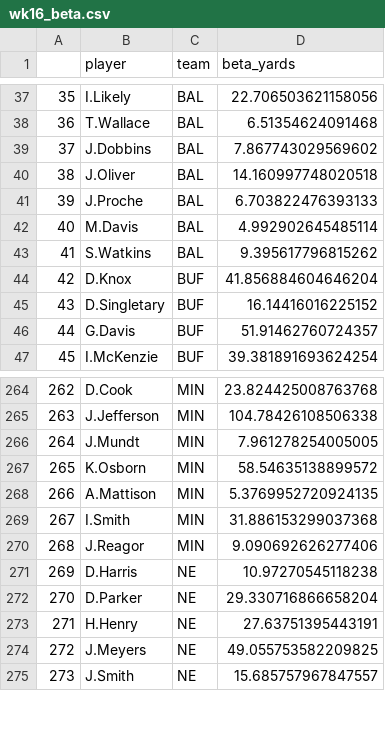
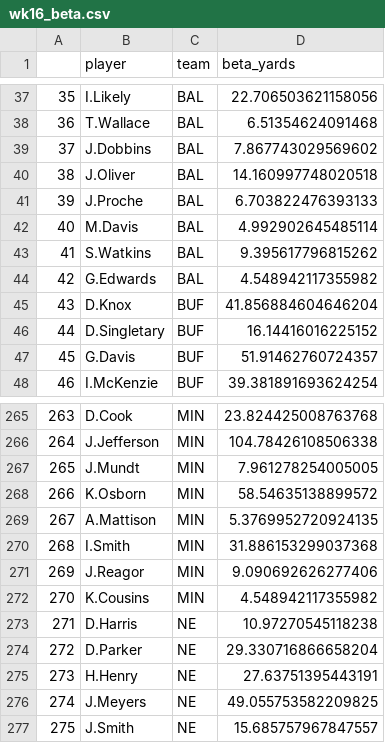
Before and after one commit to SalCacciatore/yardage_predictor, a CSV file: wk16_beta.csv, drawn as a sheet; only a part is shown, gaps mark what is left out; addresses are those after the commit; the diff names each change by its address in the sheet, - before the commit and + after, or states it on an @@ line.

```diff
--- a/wk16_beta.csv
+++ b/wk16_beta.csv
+row 44: 42 | G.Edwards | BAL | 4.548942117355982
@@ column A renumbered from row 45 down @@
+row 272: 270 | K.Cousins | MIN | 4.548942117355982
```
Also changed, not shown: wk15_beta.csv, wk17_beta.csv, 4 other files.
